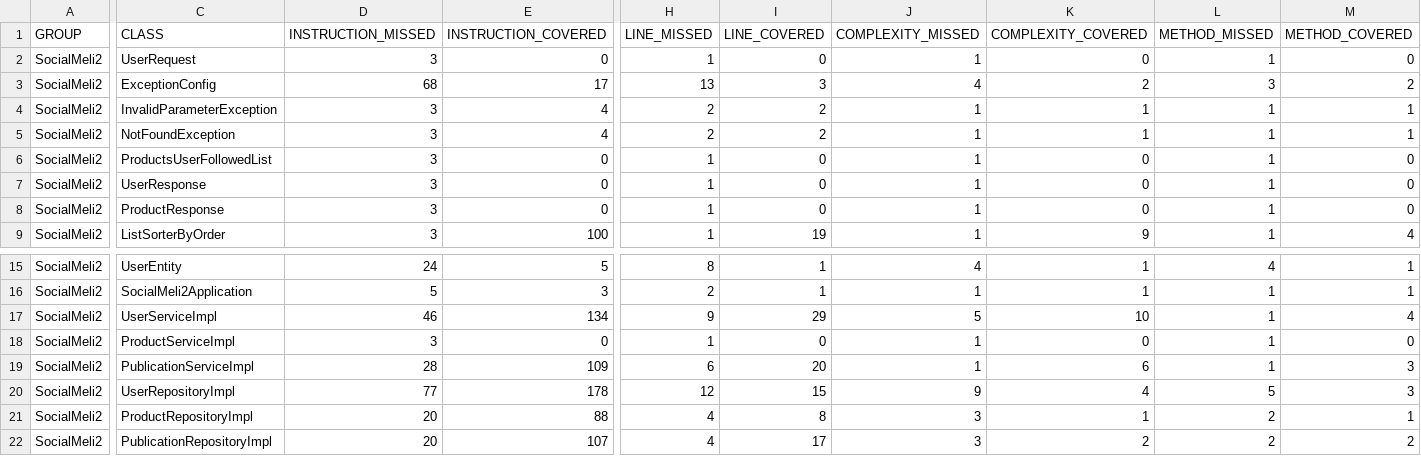
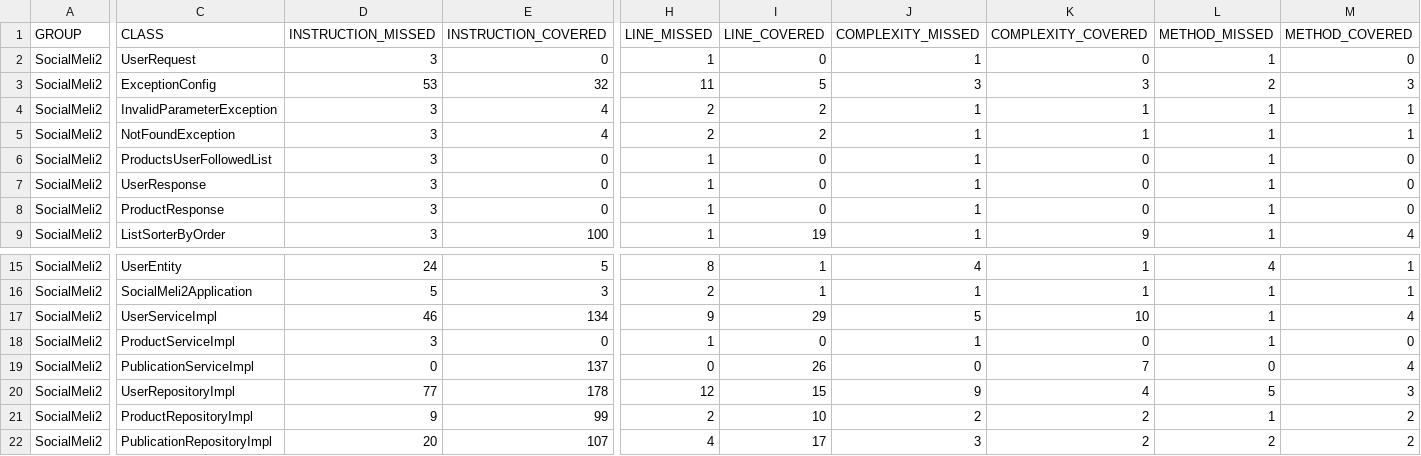
Before and after one commit to AriJDH/practicas-w18, a CSV file: 6. sprint II/be_java_hisp_w18_g07_andriychenko/target/site/jacoco/jacoco.csv, drawn as a sheet; only a part is shown, gaps mark what is left out; the diff covers the shown part only; the diff names each change by its address in the sheet, - before the commit and + after, or states it on an @@ line.

```diff
--- a/6. sprint II/be_java_hisp_w18_g07_andriychenko/target/site/jacoco/jacoco.csv
+++ b/6. sprint II/be_java_hisp_w18_g07_andriychenko/target/site/jacoco/jacoco.csv
-D3 (INSTRUCTION_MISSED): 68
+D3 (INSTRUCTION_MISSED): 53
-E3 (INSTRUCTION_COVERED): 17
+E3 (INSTRUCTION_COVERED): 32
-H3 (LINE_MISSED): 13
+H3 (LINE_MISSED): 11
-I3 (LINE_COVERED): 3
+I3 (LINE_COVERED): 5
-J3 (COMPLEXITY_MISSED): 4
+J3 (COMPLEXITY_MISSED): 3
-K3 (COMPLEXITY_COVERED): 2
+K3 (COMPLEXITY_COVERED): 3
-L3 (METHOD_MISSED): 3
+L3 (METHOD_MISSED): 2
-M3 (METHOD_COVERED): 2
+M3 (METHOD_COVERED): 3
-D19 (INSTRUCTION_MISSED): 28
+D19 (INSTRUCTION_MISSED): 0
-E19 (INSTRUCTION_COVERED): 109
+E19 (INSTRUCTION_COVERED): 137
-H19 (LINE_MISSED): 6
+H19 (LINE_MISSED): 0
-I19 (LINE_COVERED): 20
+I19 (LINE_COVERED): 26
-J19 (COMPLEXITY_MISSED): 1
+J19 (COMPLEXITY_MISSED): 0
-K19 (COMPLEXITY_COVERED): 6
+K19 (COMPLEXITY_COVERED): 7
-L19 (METHOD_MISSED): 1
+L19 (METHOD_MISSED): 0
-M19 (METHOD_COVERED): 3
+M19 (METHOD_COVERED): 4
-D21 (INSTRUCTION_MISSED): 20
+D21 (INSTRUCTION_MISSED): 9
-E21 (INSTRUCTION_COVERED): 88
+E21 (INSTRUCTION_COVERED): 99
-H21 (LINE_MISSED): 4
+H21 (LINE_MISSED): 2
-I21 (LINE_COVERED): 8
+I21 (LINE_COVERED): 10
-J21 (COMPLEXITY_MISSED): 3
+J21 (COMPLEXITY_MISSED): 2
-K21 (COMPLEXITY_COVERED): 1
+K21 (COMPLEXITY_COVERED): 2
-L21 (METHOD_MISSED): 2
+L21 (METHOD_MISSED): 1
-M21 (METHOD_COVERED): 1
+M21 (METHOD_COVERED): 2
```
Also changed, not shown: 18 edited cells elsewhere in this file, 30 other files.
